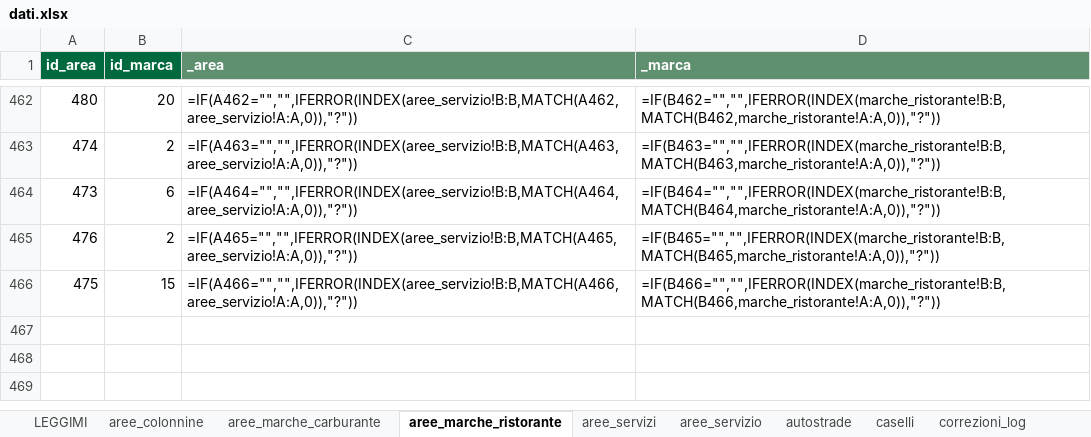
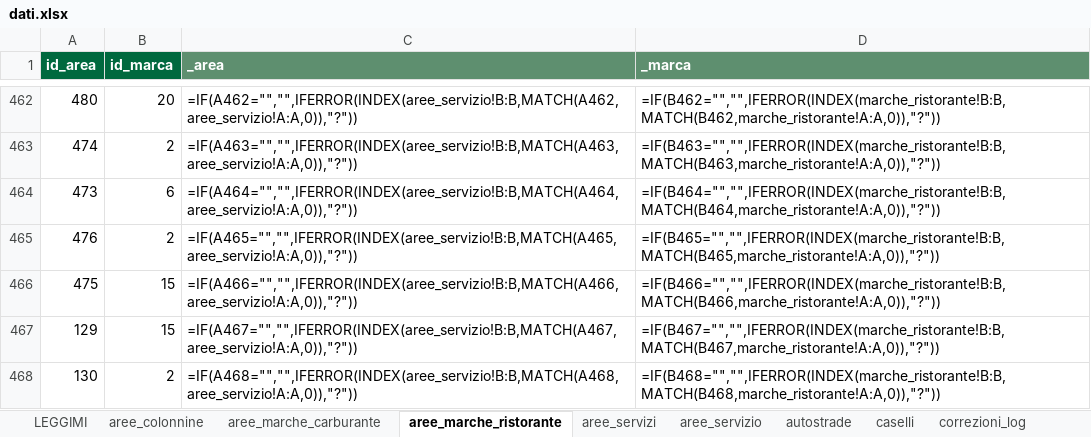
Before and after one commit to csantacroce/iviaggi-dati, an Excel workbook: source/dati.xlsx, sheet aree_marche_ristorante, drawn as a sheet; only a part is shown, gaps mark what is left out; values as stored, in another font and other column widths than the file's, no borders; formulas without a stored value are shown as written; the diff names each change by its address in the sheet, - before the commit and + after, or states it on an @@ line.

```diff
--- a/source/dati.xlsx (sheet aree_marche_ristorante)
+++ b/source/dati.xlsx (sheet aree_marche_ristorante)
+row 467: 129 | 15 | =IF(A467="","",IFERROR(INDEX(aree_servizio!B:B,MATCH(A467,aree_servizio!A:A,0)),"?")) | =IF(B467="","",IFERROR(INDEX(marche_ristorante!B:B,MATCH(B467,marche_ristorante!A:A,0)),"?"))
+row 468: 130 | 2 | =IF(A468="","",IFERROR(INDEX(aree_servizio!B:B,MATCH(A468,aree_servizio!A:A,0)),"?")) | =IF(B468="","",IFERROR(INDEX(marche_ristorante!B:B,MATCH(B468,marche_ristorante!A:A,0)),"?"))
```
Also changed, not shown: sheet aree_servizi, sheet correzioni_log, sheet aree_colonnine, 4 other files.
